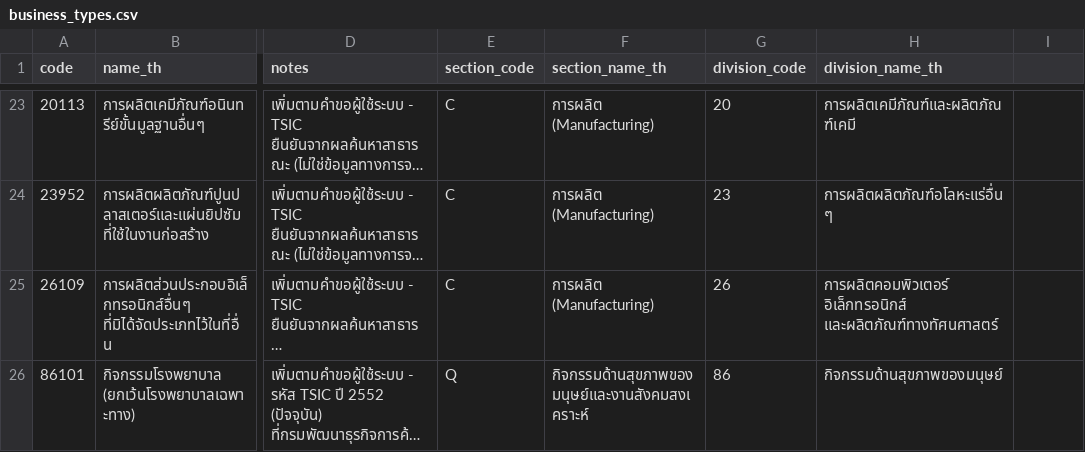
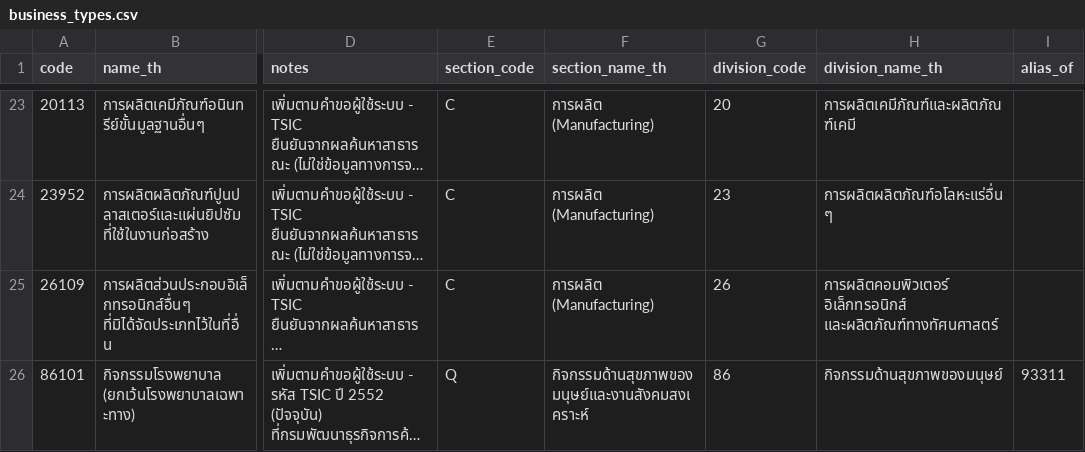
Before and after one commit to DekPeem/Data, a CSV file: data/reference/business_types.csv, drawn as a sheet; only a part is shown, gaps mark what is left out; long unchanged cells end in …; the diff names each change by its address in the sheet, - before the commit and + after, or states it on an @@ line.

```diff
--- a/data/reference/business_types.csv
+++ b/data/reference/business_types.csv
-I1: (empty)
+I1: alias_of
-I26 (alias_of): (empty)
+I26 (alias_of): 93311
```
Also changed, not shown: 5 other files.
